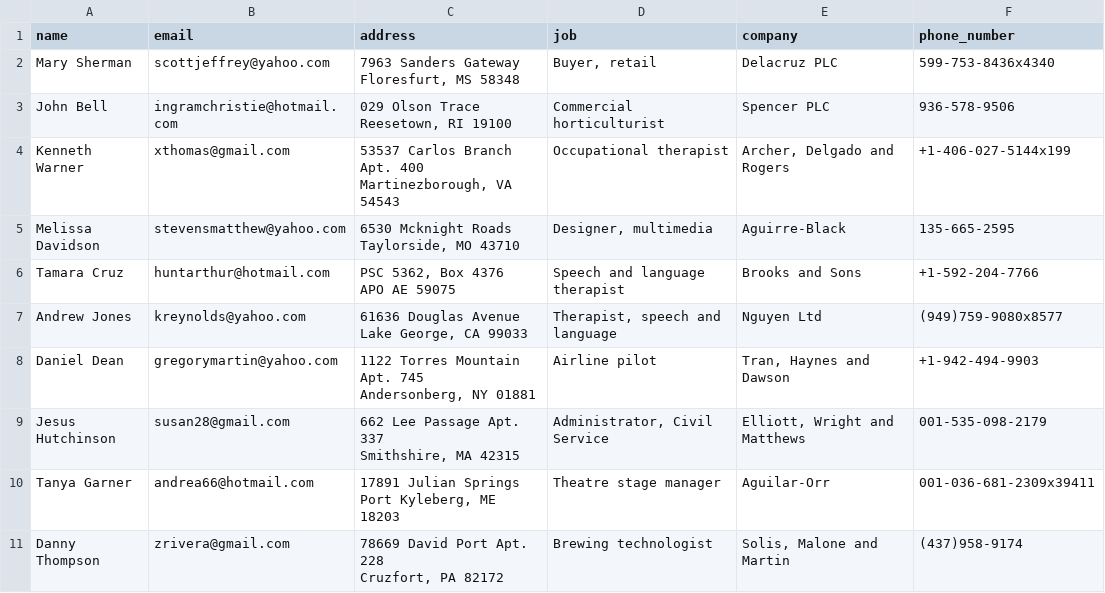
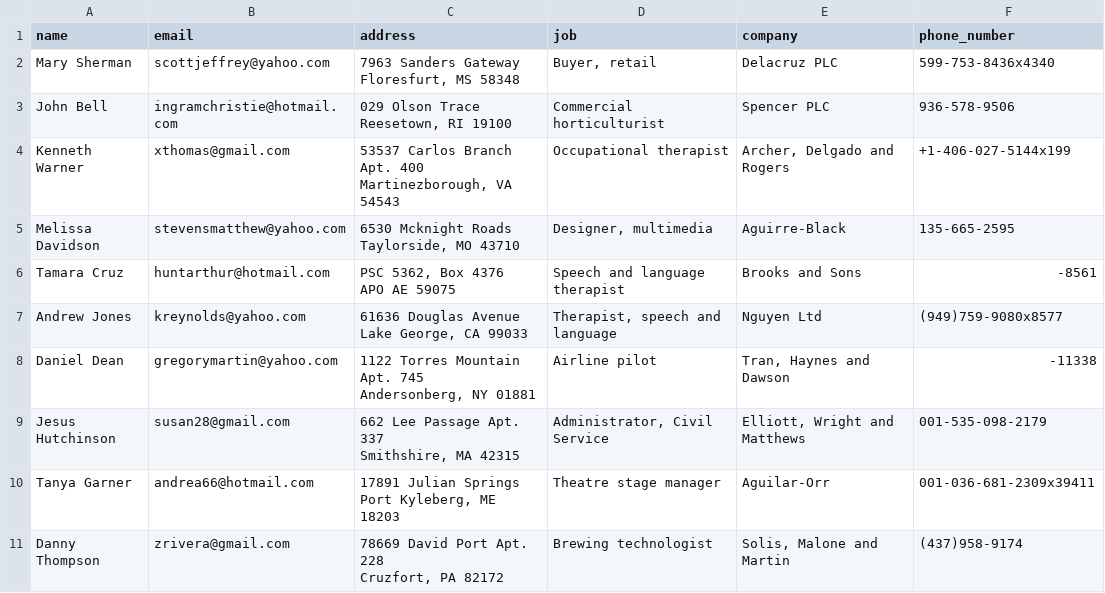
Before and after one commit to SachinGunjal001/PythonAutomations, a CSV file: Word/en_fake_data.csv, drawn as a sheet.

```diff
--- a/Word/en_fake_data.csv
+++ b/Word/en_fake_data.csv
@@ -9,8 +9,8 @@ Melissa Davidson,stevensmatthew@yahoo.com,"6530 Mcknight Roads
 Taylorside, MO 43710","Designer, multimedia",Aguirre-Black,135-665-2595
-Tamara Cruz,huntarthur@hotmail.com,"PSC 5362, Box 4376
-APO AE 59075",Speech and language therapist,Brooks and Sons,+1-592-204-7766
+Tamara Cruz,huntarthur@hotmail.com,"PSC 5362, Box 4376
+APO AE 59075",Speech and language therapist,Brooks and Sons,-8561
 Andrew Jones,kreynolds@yahoo.com,"61636 Douglas Avenue
 Lake George, CA 99033","Therapist, speech and language",Nguyen Ltd,(949)759-9080x8577
-Daniel Dean,gregorymartin@yahoo.com,"1122 Torres Mountain Apt. 745
-Andersonberg, NY 01881",Airline pilot,"Tran, Haynes and Dawson",+1-942-494-9903
+Daniel Dean,gregorymartin@yahoo.com,"1122 Torres Mountain Apt. 745
+Andersonberg, NY 01881",Airline pilot,"Tran, Haynes and Dawson",-11338
 Jesus Hutchinson,susan28@gmail.com,"662 Lee Passage Apt. 337
```
Also changed, not shown: 30 other files.
